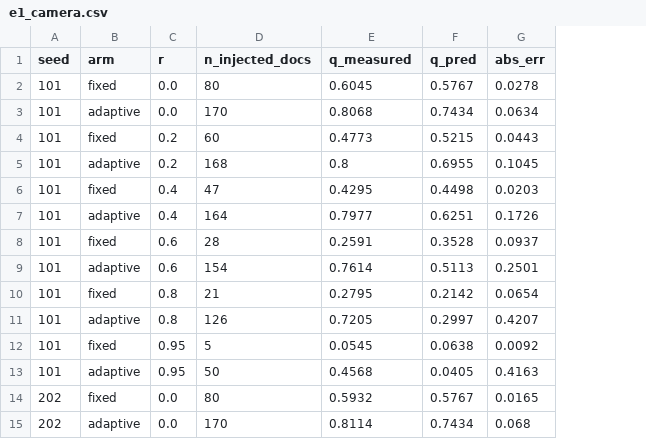
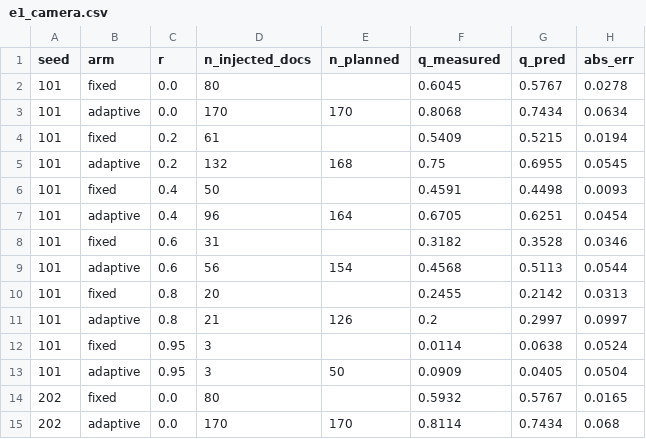
Before and after one commit to MashiroRb/RAG_new_exps, a CSV file: results/e1/e1_camera.csv, drawn as a sheet; only a part is shown; addresses are those after the commit; the diff covers the shown part only; the diff names each change by its address in the sheet, - before the commit and + after, or states it on an @@ line.

```diff
--- a/results/e1/e1_camera.csv
+++ b/results/e1/e1_camera.csv
+column E (n_planned), rows 3-15: 170 |  | 168 |  | 164 |  | 154 |  | 126 |  | 50 |  | 170
-D4 (n_injected_docs): 60
+D4 (n_injected_docs): 61
-F4 (q_measured): 0.4773
+F4 (q_measured): 0.5409
-H4 (abs_err): 0.0443
+H4 (abs_err): 0.0194
-D5 (n_injected_docs): 168
+D5 (n_injected_docs): 132
-F5 (q_measured): 0.8
+F5 (q_measured): 0.75
-H5 (abs_err): 0.1045
+H5 (abs_err): 0.0545
-D6 (n_injected_docs): 47
+D6 (n_injected_docs): 50
-F6 (q_measured): 0.4295
+F6 (q_measured): 0.4591
-H6 (abs_err): 0.0203
+H6 (abs_err): 0.0093
-D7 (n_injected_docs): 164
+D7 (n_injected_docs): 96
-F7 (q_measured): 0.7977
+F7 (q_measured): 0.6705
-H7 (abs_err): 0.1726
+H7 (abs_err): 0.0454
-D8 (n_injected_docs): 28
+D8 (n_injected_docs): 31
-F8 (q_measured): 0.2591
+F8 (q_measured): 0.3182
-H8 (abs_err): 0.0937
+H8 (abs_err): 0.0346
-D9 (n_injected_docs): 154
+D9 (n_injected_docs): 56
-F9 (q_measured): 0.7614
+F9 (q_measured): 0.4568
-H9 (abs_err): 0.2501
+H9 (abs_err): 0.0544
-D10 (n_injected_docs): 21
+D10 (n_injected_docs): 20
-F10 (q_measured): 0.2795
+F10 (q_measured): 0.2455
-H10 (abs_err): 0.0654
+H10 (abs_err): 0.0313
-D11 (n_injected_docs): 126
+D11 (n_injected_docs): 21
-F11 (q_measured): 0.7205
+F11 (q_measured): 0.2
-H11 (abs_err): 0.4207
+H11 (abs_err): 0.0997
-D12 (n_injected_docs): 5
+D12 (n_injected_docs): 3
-F12 (q_measured): 0.0545
+F12 (q_measured): 0.0114
-H12 (abs_err): 0.0092
+H12 (abs_err): 0.0524
-D13 (n_injected_docs): 50
+D13 (n_injected_docs): 3
-F13 (q_measured): 0.4568
+F13 (q_measured): 0.0909
-H13 (abs_err): 0.4163
+H13 (abs_err): 0.0504
```
Also changed, not shown: 59 edited cells elsewhere in this file, results/e1/e1_camera_perquery.csv, 3 other files.
